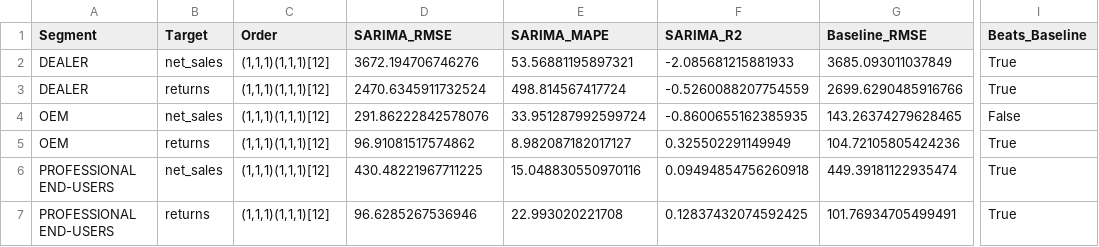
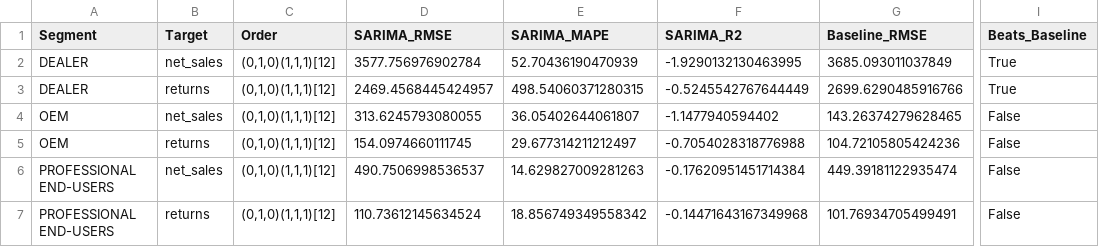
Before and after one commit to diegocoglievina/Analitica-Avanzada--Proyecto-Final--SARIMA-, a CSV file: code/artifacts/accuracy_metrics.csv, drawn as a sheet; only a part is shown, gaps mark what is left out; the diff names each change by its address in the sheet, - before the commit and + after, or states it on an @@ line.

```diff
--- a/code/artifacts/accuracy_metrics.csv
+++ b/code/artifacts/accuracy_metrics.csv
-C2:C7 (Order): (1,1,1)(1,1,1)[12]
+C2:C7 (Order): (0,1,0)(1,1,1)[12]
-D2 (SARIMA_RMSE): 3672.194706746276
+D2 (SARIMA_RMSE): 3577.756976902784
-E2 (SARIMA_MAPE): 53.56881195897321
+E2 (SARIMA_MAPE): 52.70436190470939
-F2 (SARIMA_R2): -2.085681215881933
+F2 (SARIMA_R2): -1.9290132130463995
-D3 (SARIMA_RMSE): 2470.6345911732524
+D3 (SARIMA_RMSE): 2469.4568445424957
-E3 (SARIMA_MAPE): 498.814567417724
+E3 (SARIMA_MAPE): 498.54060371280315
-F3 (SARIMA_R2): -0.5260088207754559
+F3 (SARIMA_R2): -0.5245542767644449
-D4 (SARIMA_RMSE): 291.86222842578076
+D4 (SARIMA_RMSE): 313.6245793080055
-E4 (SARIMA_MAPE): 33.951287992599724
+E4 (SARIMA_MAPE): 36.05402644061807
-F4 (SARIMA_R2): -0.8600655162385935
+F4 (SARIMA_R2): -1.1477940594402
-D5 (SARIMA_RMSE): 96.91081517574862
+D5 (SARIMA_RMSE): 154.0974660111745
-E5 (SARIMA_MAPE): 8.982087182017127
+E5 (SARIMA_MAPE): 29.677314211212497
-F5 (SARIMA_R2): 0.325502291149949
+F5 (SARIMA_R2): -0.7054028318776988
-I5:I7 (Beats_Baseline): True
+I5:I7 (Beats_Baseline): False
-D6 (SARIMA_RMSE): 430.48221967711225
+D6 (SARIMA_RMSE): 490.7506998536537
-E6 (SARIMA_MAPE): 15.048830550970116
+E6 (SARIMA_MAPE): 14.629827009281263
-F6 (SARIMA_R2): 0.09494854756260918
+F6 (SARIMA_R2): -0.17620951451714384
-D7 (SARIMA_RMSE): 96.6285267536946
+D7 (SARIMA_RMSE): 110.73612145634524
-E7 (SARIMA_MAPE): 22.993020221708
+E7 (SARIMA_MAPE): 18.856749349558342
-F7 (SARIMA_R2): 0.12837432074592425
+F7 (SARIMA_R2): -0.14471643167349968
```
Also changed, not shown: dataset/dataset_monthly_cust_l3_sarima.csv, dataset/sarima_forecasts.csv, 14 other files.
